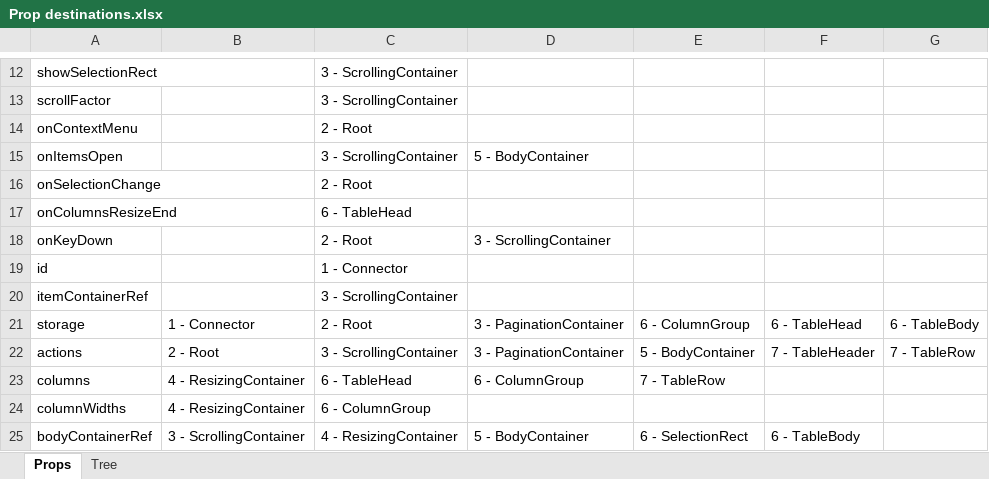
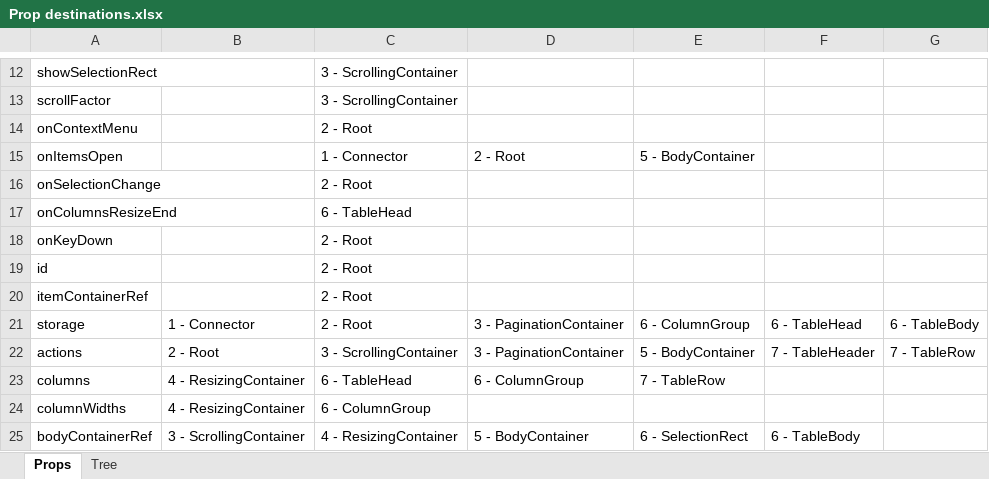
Before and after one commit to BanForFun/react-select-table, an Excel workbook: Prop destinations.xlsx, sheet Props, drawn as a sheet; only a part is shown, gaps mark what is left out; values as stored, in another font and other column widths than the file's, no cell formats; the diff covers the shown part only; the diff names each change by its address in the sheet, - before the commit and + after, or states it on an @@ line.

```diff
--- a/Prop destinations.xlsx (sheet Props)
+++ b/Prop destinations.xlsx (sheet Props)
-C15: 3 - ScrollingContainer
+C15: 1 - Connector
-D15: 5 - BodyContainer
+D15: 2 - Root
-E15: (empty)
+E15: 5 - BodyContainer
-D18: 3 - ScrollingContainer
+D18: (empty)
-C19: 1 - Connector
+C19: 2 - Root
-C20: 3 - ScrollingContainer
+C20: 2 - Root
```
Also changed, not shown: 13 added rows, 1 removed row and 9 edited cells elsewhere in this sheet, sheet Tree, cell formats, charts or pictures, 12 other files.
